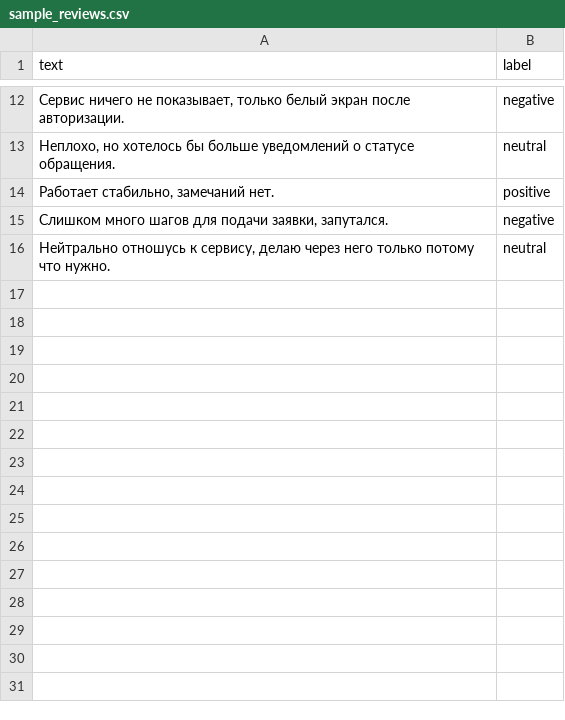
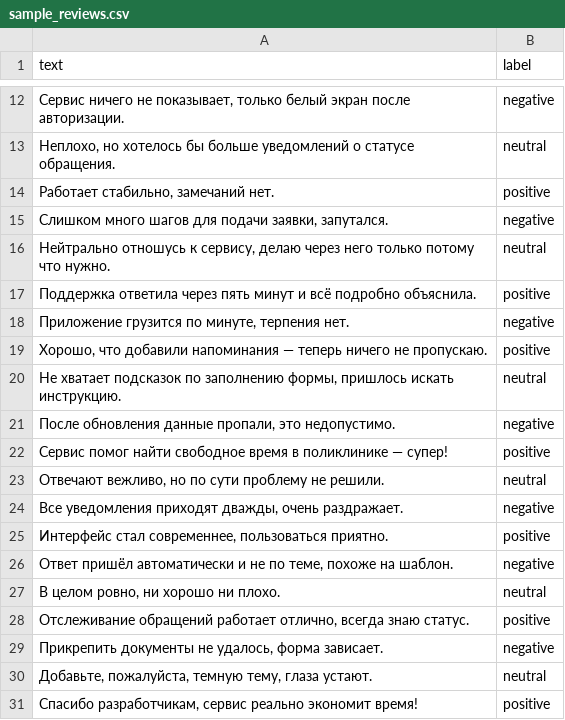
Before and after one commit to vladnoskoff/ML-Web, a CSV file: data/sample_reviews.csv, drawn as a sheet; only a part is shown, gaps mark what is left out; the diff names each change by its address in the sheet, - before the commit and + after, or states it on an @@ line.

```diff
--- a/data/sample_reviews.csv
+++ b/data/sample_reviews.csv
+row 17: Поддержка ответила через пять минут и всё подробно объяснила. | positive
+row 18: Приложение грузится по минуте, терпения нет. | negative
+row 19: Хорошо, что добавили напоминания — теперь ничего не пропускаю. | positive
+row 20: Не хватает подсказок по заполнению формы, пришлось искать инструкцию. | neutral
+row 21: После обновления данные пропали, это недопустимо. | negative
+row 22: Сервис помог найти свободное время в поликлинике — супер! | positive
+row 23: Отвечают вежливо, но по сути проблему не решили. | neutral
+row 24: Все уведомления приходят дважды, очень раздражает. | negative
+row 25: Интерфейс стал современнее, пользоваться приятно. | positive
+row 26: Ответ пришёл автоматически и не по теме, похоже на шаблон. | negative
+row 27: В целом ровно, ни хорошо ни плохо. | neutral
+row 28: Отслеживание обращений работает отлично, всегда знаю статус. | positive
+row 29: Прикрепить документы не удалось, форма зависает. | negative
+row 30: Добавьте, пожалуйста, темную тему, глаза устают. | neutral
+row 31: Спасибо разработчикам, сервис реально экономит время! | positive
```
Also changed, not shown: 8 other files.
